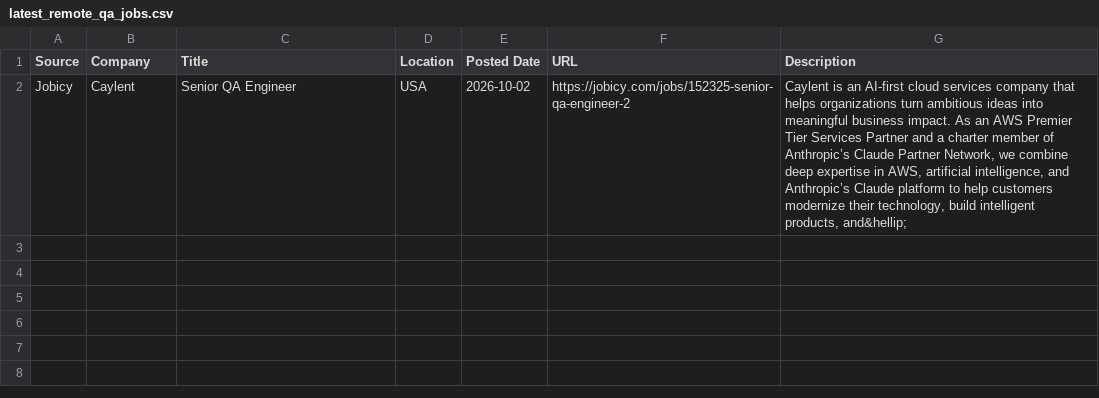
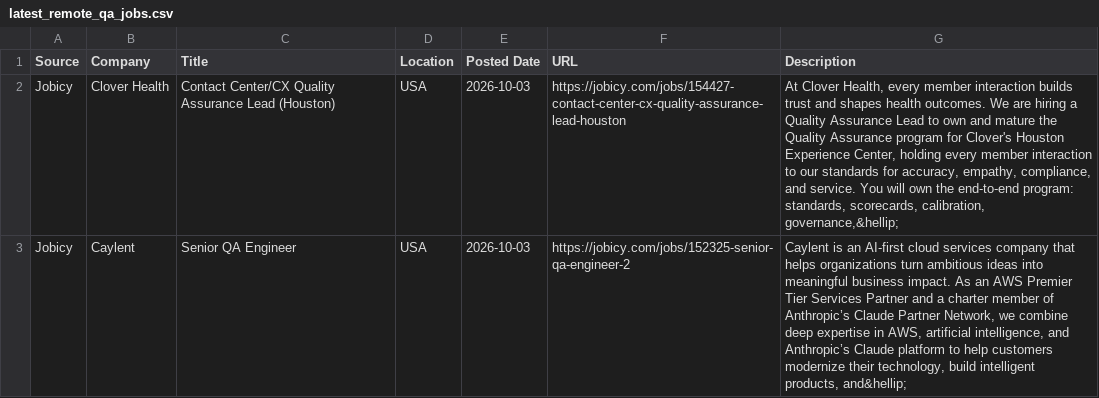
Before and after one commit to AishwaryaKulkarni3105/qajobfinder, a CSV file: latest_remote_qa_jobs.csv, drawn as a sheet.

```diff
--- a/latest_remote_qa_jobs.csv
+++ b/latest_remote_qa_jobs.csv
@@ -1,2 +1,3 @@
 Source,Company,Title,Location,Posted Date,URL,Description
-Jobicy,Caylent,Senior QA Engineer,USA,2026-10-02,https://jobicy.com/jobs/152325-senior-qa-engineer-2,"Caylent is an AI-first cloud services company that helps organizations turn ambitious ideas into meaningful business impact. As an AWS Premier Tier Services Partner and a charter member of Anthropic’s Claude Partner Network, we combine deep expertise in AWS, artificial intelligence, and Anthropic’s Claude platform to help customers modernize their technology, build intelligent products, and&hellip;"
+Jobicy,Clover Health,Contact Center/CX Quality Assurance Lead (Houston),USA,2026-10-03,https://jobicy.com/jobs/154427-contact-center-cx-quality-assurance-lead-houston,"At Clover Health, every member interaction builds trust and shapes health outcomes. We are hiring a Quality Assurance Lead to own and mature the Quality Assurance program for Clover's Houston Experience Center, holding every member interaction to our standards for accuracy, empathy, compliance, and service. You will own the end-to-end program: standards, scorecards, calibration, governance,&hellip;"
+Jobicy,Caylent,Senior QA Engineer,USA,2026-10-03,https://jobicy.com/jobs/152325-senior-qa-engineer-2,"Caylent is an AI-first cloud services company that helps organizations turn ambitious ideas into meaningful business impact. As an AWS Premier Tier Services Partner and a charter member of Anthropic’s Claude Partner Network, we combine deep expertise in AWS, artificial intelligence, and Anthropic’s Claude platform to help customers modernize their technology, build intelligent products, and&hellip;"
```
